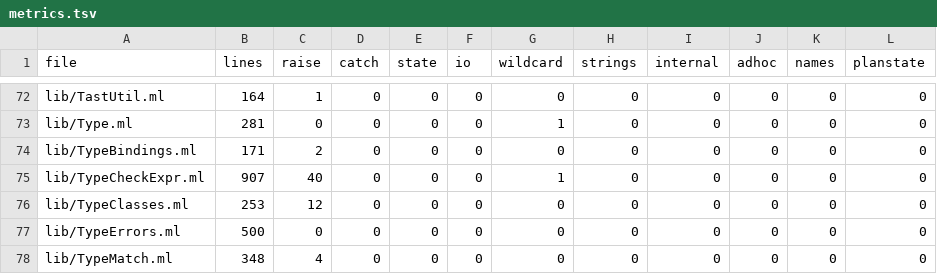
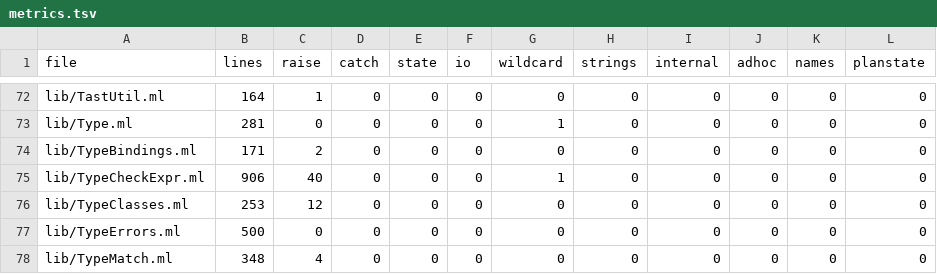
Before and after one commit to seiei-sogen/zustral, a TSV file: tools/refactoring/expected/metrics.tsv, drawn as a sheet; only a part is shown, gaps mark what is left out.

```diff
--- a/tools/refactoring/expected/metrics.tsv
+++ b/tools/refactoring/expected/metrics.tsv
@@ -74,3 +74,3 @@ lib/Type.ml	281	0	0	0	0	1	0	0	0	0	0
 lib/TypeBindings.ml	171	2	0	0	0	0	0	0	0	0	0
-lib/TypeCheckExpr.ml	907	40	0	0	0	1	0	0	0	0	0
+lib/TypeCheckExpr.ml	906	40	0	0	0	1	0	0	0	0	0
 lib/TypeClasses.ml	253	12	0	0	0	0	0	0	0	0	0
```
Also changed, not shown: 2 other files.
